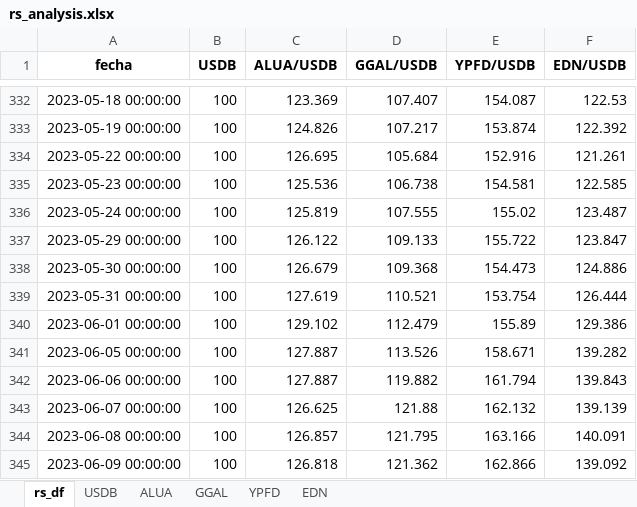
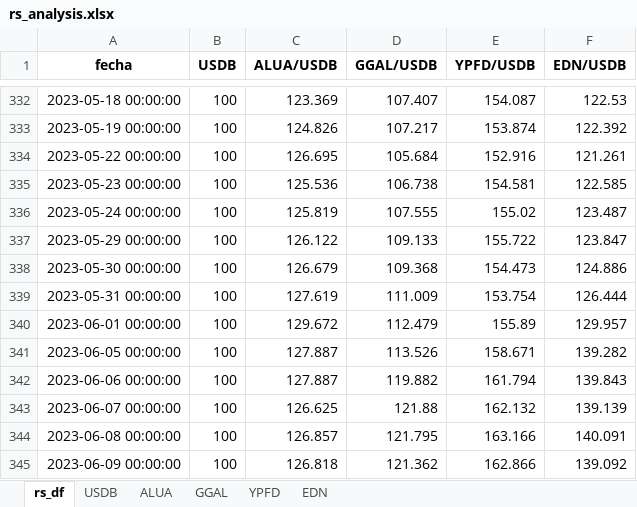
Before and after one commit to facuova/relativeStrange, an Excel workbook: data/output/rs_analysis.xlsx, sheet rs_df, drawn as a sheet; only a part is shown, gaps mark what is left out; values as stored, in another font and other column widths than the file's, no borders; the diff covers the shown part only; the diff names each change by its address in the sheet, - before the commit and + after, or states it on an @@ line.

```diff
--- a/data/output/rs_analysis.xlsx (sheet rs_df)
+++ b/data/output/rs_analysis.xlsx (sheet rs_df)
-D339 (GGAL/USDB): 110.521
+D339 (GGAL/USDB): 111.009
-C340 (ALUA/USDB): 129.102
+C340 (ALUA/USDB): 129.672
-F340 (EDN/USDB): 129.386
+F340 (EDN/USDB): 129.957
```
Also changed, not shown: 7 added rows and 16 edited cells elsewhere in this sheet, sheet USDB, sheet GGAL, sheet ALUA, sheet EDN, sheet YPFD, data/quotes/usd_blue.xlsx, 7 other files.
